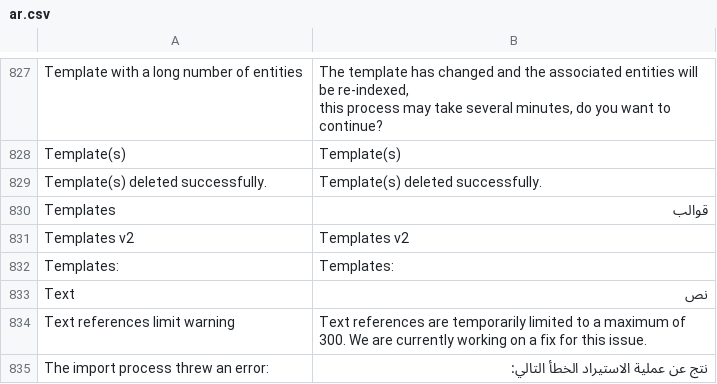
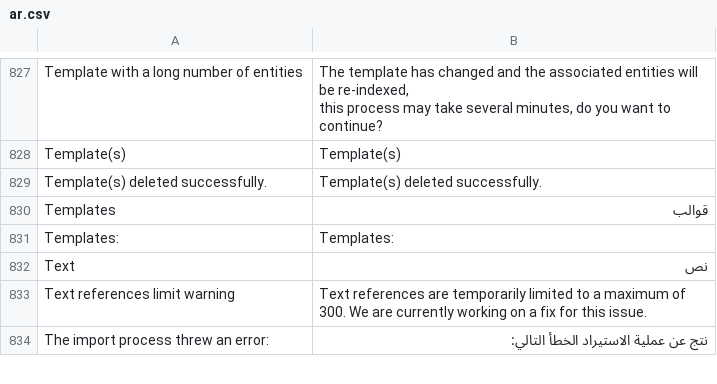
Before and after one commit to jordanopensource/uwazi-docker, a CSV file: contents/ui-translations/ar.csv, drawn as a sheet; only a part is shown, gaps mark what is left out; the diff names each change by its address in the sheet, - before the commit and + after, or states it on an @@ line.

```diff
--- a/contents/ui-translations/ar.csv
+++ b/contents/ui-translations/ar.csv
-row 831: Templates v2 | Templates v2
```
Also changed, not shown: contents/ui-translations/en.csv, contents/ui-translations/es.csv, 8 other files.
